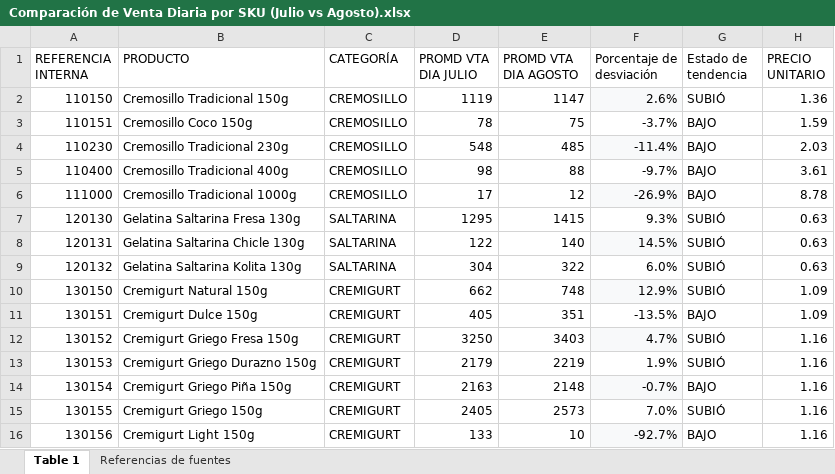
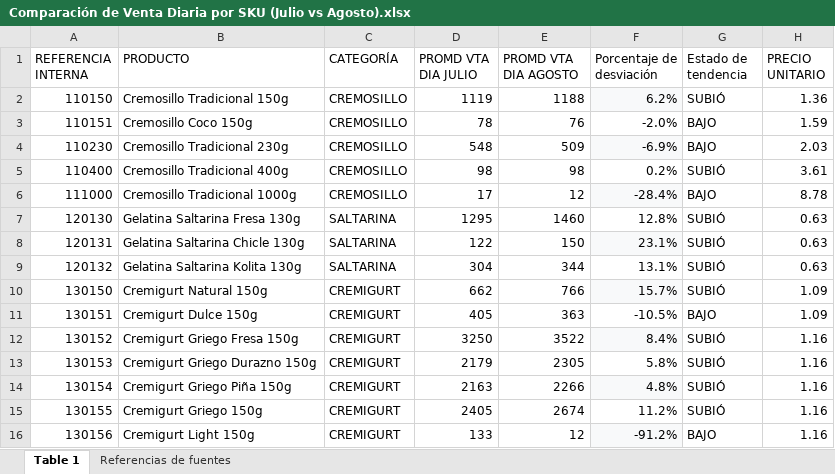
Before and after one commit to logisticasapori1-cell/dashboard-ventas, an Excel workbook: data/Comparación de Venta Diaria por SKU (Julio vs Agosto).xlsx, sheet Table 1, drawn as a sheet; only a part is shown; values as stored, in another font and other column widths than the file's, no borders; the diff covers the shown part only; the diff names each change by its address in the sheet, - before the commit and + after, or states it on an @@ line.

```diff
--- a/data/Comparación de Venta Diaria por SKU (Julio vs Agosto).xlsx (sheet Table 1)
+++ b/data/Comparación de Venta Diaria por SKU (Julio vs Agosto).xlsx (sheet Table 1)
-E2 (PROMD VTA DIA AGOSTO): 1147
+E2 (PROMD VTA DIA AGOSTO): 1188
-F2 (Porcentaje de desviación): 2.6%
+F2 (Porcentaje de desviación): 6.2%
-E3 (PROMD VTA DIA AGOSTO): 75
+E3 (PROMD VTA DIA AGOSTO): 76
-F3 (Porcentaje de desviación): -3.7%
+F3 (Porcentaje de desviación): -2.0%
-E4 (PROMD VTA DIA AGOSTO): 485
+E4 (PROMD VTA DIA AGOSTO): 509
-F4 (Porcentaje de desviación): -11.4%
+F4 (Porcentaje de desviación): -6.9%
-E5 (PROMD VTA DIA AGOSTO): 88
+E5 (PROMD VTA DIA AGOSTO): 98
-F5 (Porcentaje de desviación): -9.7%
+F5 (Porcentaje de desviación): 0.2%
-G5 (Estado de tendencia): BAJO
+G5 (Estado de tendencia): SUBIÓ
-F6 (Porcentaje de desviación): -26.9%
+F6 (Porcentaje de desviación): -28.4%
-E7 (PROMD VTA DIA AGOSTO): 1415
+E7 (PROMD VTA DIA AGOSTO): 1460
-F7 (Porcentaje de desviación): 9.3%
+F7 (Porcentaje de desviación): 12.8%
-E8 (PROMD VTA DIA AGOSTO): 140
+E8 (PROMD VTA DIA AGOSTO): 150
-F8 (Porcentaje de desviación): 14.5%
+F8 (Porcentaje de desviación): 23.1%
-E9 (PROMD VTA DIA AGOSTO): 322
+E9 (PROMD VTA DIA AGOSTO): 344
-F9 (Porcentaje de desviación): 6.0%
+F9 (Porcentaje de desviación): 13.1%
-E10 (PROMD VTA DIA AGOSTO): 748
+E10 (PROMD VTA DIA AGOSTO): 766
-F10 (Porcentaje de desviación): 12.9%
+F10 (Porcentaje de desviación): 15.7%
-E11 (PROMD VTA DIA AGOSTO): 351
+E11 (PROMD VTA DIA AGOSTO): 363
-F11 (Porcentaje de desviación): -13.5%
+F11 (Porcentaje de desviación): -10.5%
-E12 (PROMD VTA DIA AGOSTO): 3403
+E12 (PROMD VTA DIA AGOSTO): 3522
-F12 (Porcentaje de desviación): 4.7%
+F12 (Porcentaje de desviación): 8.4%
-E13 (PROMD VTA DIA AGOSTO): 2219
+E13 (PROMD VTA DIA AGOSTO): 2305
-F13 (Porcentaje de desviación): 1.9%
+F13 (Porcentaje de desviación): 5.8%
-E14 (PROMD VTA DIA AGOSTO): 2148
+E14 (PROMD VTA DIA AGOSTO): 2266
-F14 (Porcentaje de desviación): -0.7%
+F14 (Porcentaje de desviación): 4.8%
-G14 (Estado de tendencia): BAJO
+G14 (Estado de tendencia): SUBIÓ
-E15 (PROMD VTA DIA AGOSTO): 2573
+E15 (PROMD VTA DIA AGOSTO): 2674
-F15 (Porcentaje de desviación): 7.0%
+F15 (Porcentaje de desviación): 11.2%
-E16 (PROMD VTA DIA AGOSTO): 10
+E16 (PROMD VTA DIA AGOSTO): 12
-F16 (Porcentaje de desviación): -92.7%
+F16 (Porcentaje de desviación): -91.2%
```
Also changed, not shown: 54 edited cells elsewhere in this sheet, data/Historico_Produccion_CREMIGURT.xlsx, data/Kpis Financieros Inventario.xlsx, 4 other files.
